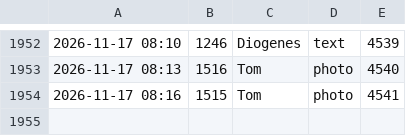
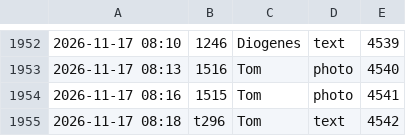
Before and after one commit to tramour-cmyk/androidapp_rpg_bornim, a TSV file: meldungen.tsv, drawn as a sheet; only a part is shown, gaps mark what is left out.

Commit message:
Meldung t296 (Tom)

```diff
--- a/meldungen.tsv
+++ b/meldungen.tsv
@@ -1954 +1954,2 @@
 2026-11-17 08:16	1515	Tom	photo	4541
+2026-11-17 08:18	t296	Tom	text	4542
```
